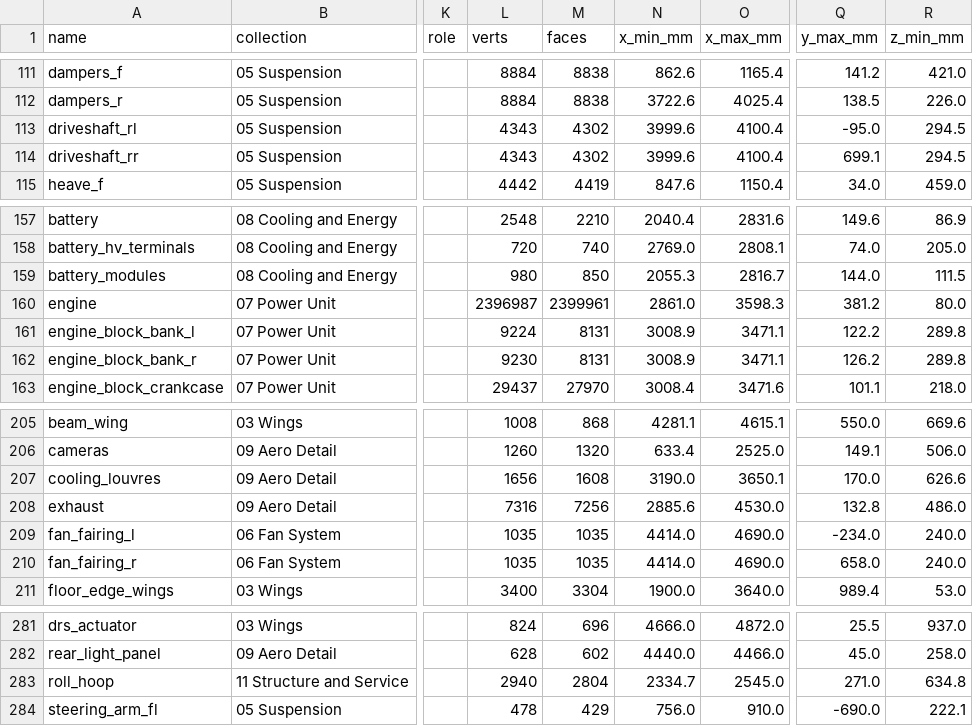
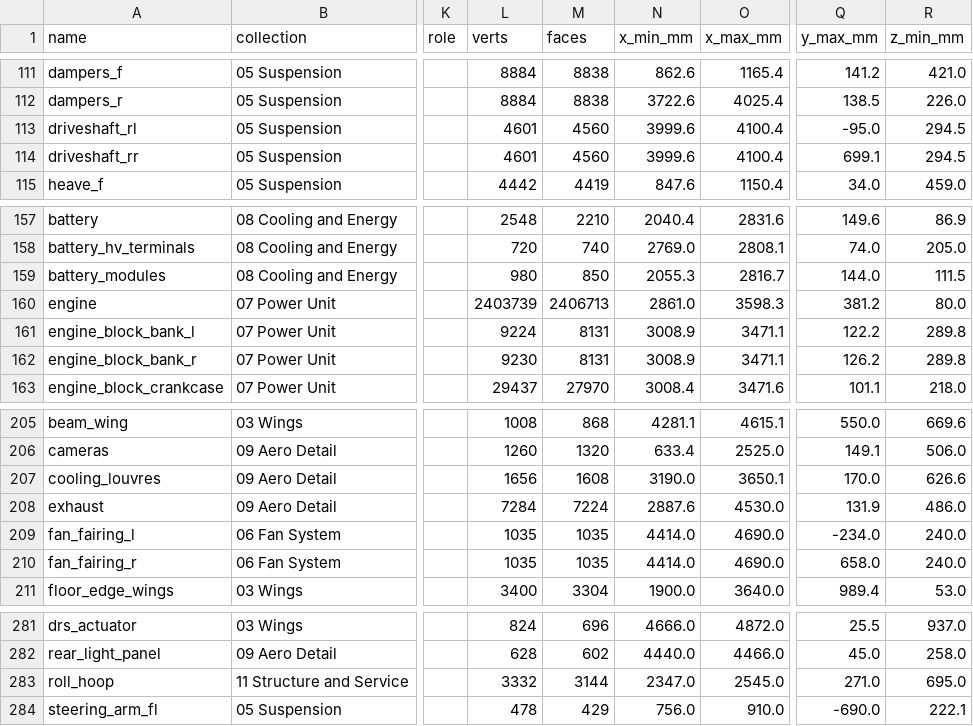
Before and after one commit to krabduke/aero-hypercar, a CSV file: build/parts.csv, drawn as a sheet; only a part is shown, gaps mark what is left out; the diff names each change by its address in the sheet, - before the commit and + after, or states it on an @@ line.

```diff
--- a/build/parts.csv
+++ b/build/parts.csv
-L113:L114 (verts): 4343
+L113:L114 (verts): 4601
-M113:M114 (faces): 4302
+M113:M114 (faces): 4560
-L160 (verts): 2396987
+L160 (verts): 2403739
-M160 (faces): 2399961
+M160 (faces): 2406713
-L208 (verts): 7316
+L208 (verts): 7284
-M208 (faces): 7256
+M208 (faces): 7224
-N208 (x_min_mm): 2885.6
+N208 (x_min_mm): 2887.6
-Q208 (y_max_mm): 132.8
+Q208 (y_max_mm): 131.9
-L283 (verts): 2940
+L283 (verts): 3332
-M283 (faces): 2804
+M283 (faces): 3144
-N283 (x_min_mm): 2334.7
+N283 (x_min_mm): 2347.0
-R283 (z_min_mm): 634.8
+R283 (z_min_mm): 695.0
```
Also changed, not shown: 16 other files.
